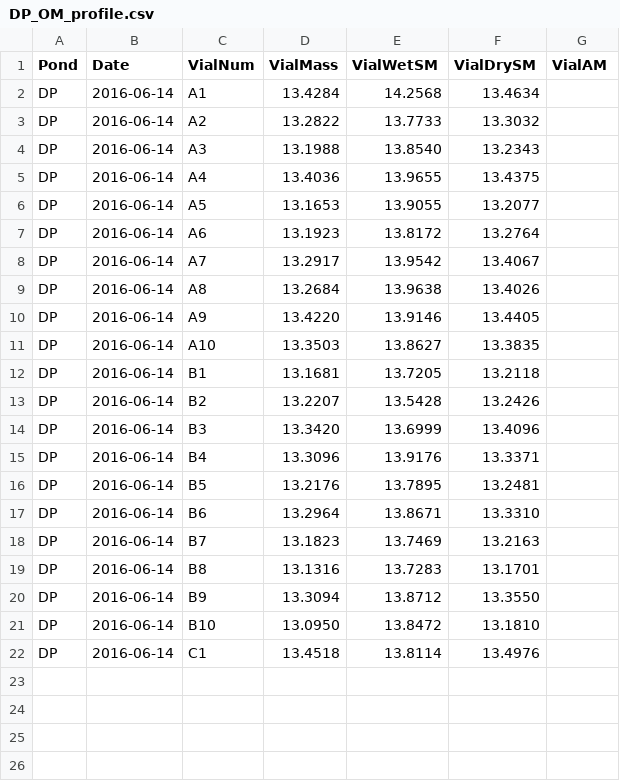
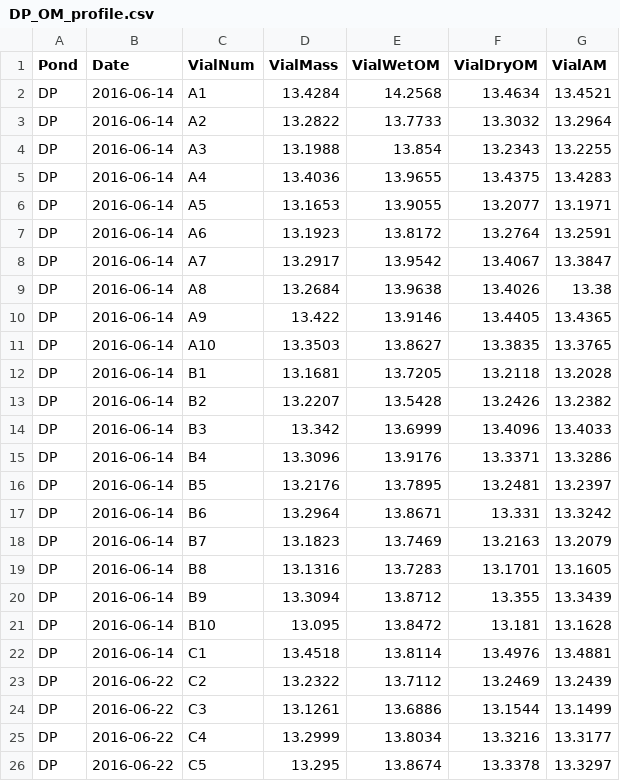
Before and after one commit to KennyPeanuts/pond_surveys, a CSV file: lab_notebook/data/DP_OM_profile.csv, drawn as a sheet; only a part is shown; the diff covers the shown part only.

Commit message:
data entry

```diff
--- a/lab_notebook/data/DP_OM_profile.csv
+++ b/lab_notebook/data/DP_OM_profile.csv
@@ -1,22 +1,26 @@
-Pond,Date,VialNum,VialMass,VialWetSM,VialDrySM,VialAM
-DP,2016-06-14,A1,13.4284,14.2568,13.4634,
-DP,2016-06-14,A2,13.2822,13.7733,13.3032,
-DP,2016-06-14,A3,13.1988,13.8540,13.2343,
-DP,2016-06-14,A4,13.4036,13.9655,13.4375,
-DP,2016-06-14,A5,13.1653,13.9055,13.2077,
-DP,2016-06-14,A6,13.1923,13.8172,13.2764,
-DP,2016-06-14,A7,13.2917,13.9542,13.4067,
-DP,2016-06-14,A8,13.2684,13.9638,13.4026,
-DP,2016-06-14,A9,13.4220,13.9146,13.4405,
-DP,2016-06-14,A10,13.3503,13.8627,13.3835,
-DP,2016-06-14,B1,13.1681,13.7205,13.2118,
-DP,2016-06-14,B2,13.2207,13.5428,13.2426,
-DP,2016-06-14,B3,13.3420,13.6999,13.4096,
-DP,2016-06-14,B4,13.3096,13.9176,13.3371,
-DP,2016-06-14,B5,13.2176,13.7895,13.2481,
-DP,2016-06-14,B6,13.2964,13.8671,13.3310,
-DP,2016-06-14,B7,13.1823,13.7469,13.2163,
-DP,2016-06-14,B8,13.1316,13.7283,13.1701,
-DP,2016-06-14,B9,13.3094,13.8712,13.3550,
-DP,2016-06-14,B10,13.0950,13.8472,13.1810,
-DP,2016-06-14,C1,13.4518,13.8114,13.4976,
+Pond,Date,VialNum,VialMass,VialWetOM,VialDryOM,VialAM
+DP,2016-06-14,A1,13.4284,14.2568,13.4634,13.4521
+DP,2016-06-14,A2,13.2822,13.7733,13.3032,13.2964
+DP,2016-06-14,A3,13.1988,13.854,13.2343,13.2255
+DP,2016-06-14,A4,13.4036,13.9655,13.4375,13.4283
+DP,2016-06-14,A5,13.1653,13.9055,13.2077,13.1971
+DP,2016-06-14,A6,13.1923,13.8172,13.2764,13.2591
+DP,2016-06-14,A7,13.2917,13.9542,13.4067,13.3847
+DP,2016-06-14,A8,13.2684,13.9638,13.4026,13.38
+DP,2016-06-14,A9,13.422,13.9146,13.4405,13.4365
+DP,2016-06-14,A10,13.3503,13.8627,13.3835,13.3765
+DP,2016-06-14,B1,13.1681,13.7205,13.2118,13.2028
+DP,2016-06-14,B2,13.2207,13.5428,13.2426,13.2382
+DP,2016-06-14,B3,13.342,13.6999,13.4096,13.4033
+DP,2016-06-14,B4,13.3096,13.9176,13.3371,13.3286
+DP,2016-06-14,B5,13.2176,13.7895,13.2481,13.2397
+DP,2016-06-14,B6,13.2964,13.8671,13.331,13.3242
+DP,2016-06-14,B7,13.1823,13.7469,13.2163,13.2079
+DP,2016-06-14,B8,13.1316,13.7283,13.1701,13.1605
+DP,2016-06-14,B9,13.3094,13.8712,13.355,13.3439
+DP,2016-06-14,B10,13.095,13.8472,13.181,13.1628
+DP,2016-06-14,C1,13.4518,13.8114,13.4976,13.4881
+DP,2016-06-22,C2,13.2322,13.7112,13.2469,13.2439
+DP,2016-06-22,C3,13.1261,13.6886,13.1544,13.1499
+DP,2016-06-22,C4,13.2999,13.8034,13.3216,13.3177
+DP,2016-06-22,C5,13.295,13.8674,13.3378,13.3297
```
Also changed, not shown: 8 added rows elsewhere in this file, lab_notebook/data/pond_surveys.csv, 3 other files.
